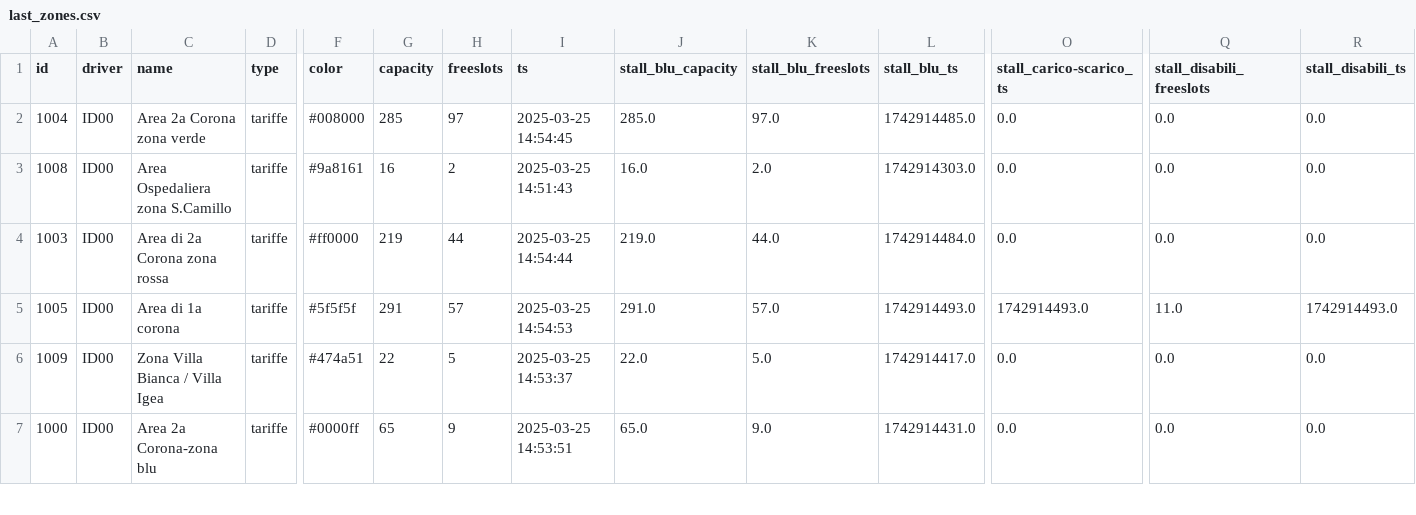
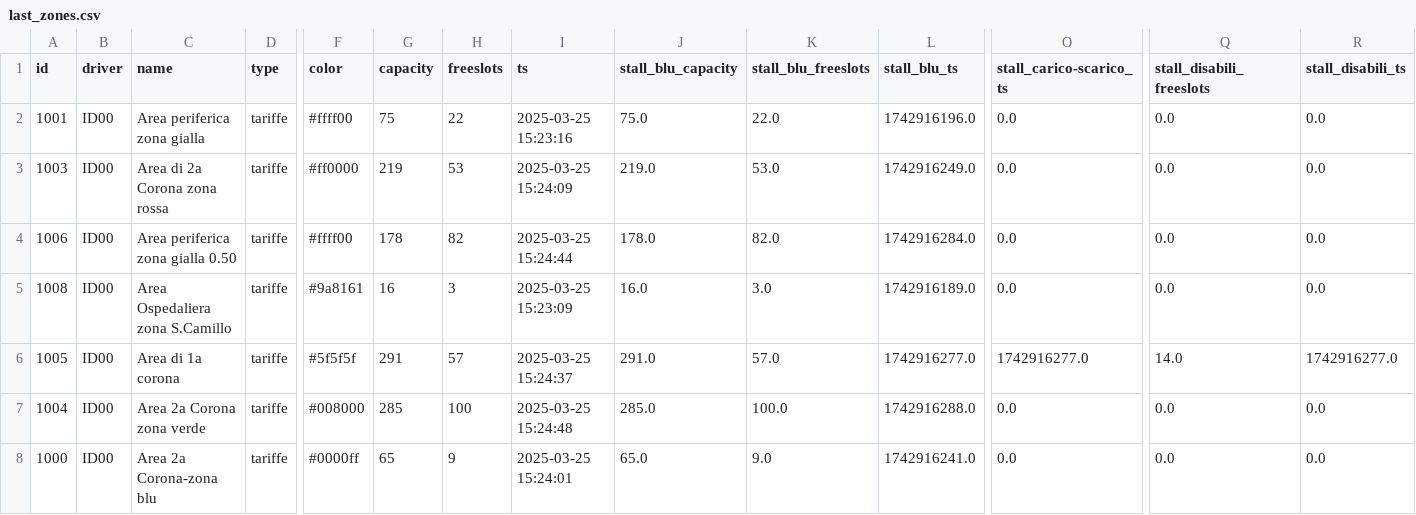
Before and after one commit to napo/parklogtrento, a CSV file: data/last_zones.csv, drawn as a sheet; only a part is shown, gaps mark what is left out; removed rows and columns are numbered as before the commit, all else as after; rows hold the shown columns only; the diff covers the shown part only; the diff names each change by its address in the sheet, - before the commit and + after, or states it on an @@ line.

Commit message:
Latest data: Tue Mar 25 15:29:11 UTC 2025

```diff
--- a/data/last_zones.csv
+++ b/data/last_zones.csv
+row 2: 1001 | ID00 | Area periferica zona gialla | tariffe | #ffff00 | 75 | 22 | 2025-03-25 15:23:16 | 75.0 | 22.0 | 1742916196.0 | 0.0 | 0.0 | 0.0
-A3 (id): 1004
+A3 (id): 1003
-C3 (name): Area 2a Corona zona verde
+C3 (name): Area di 2a Corona zona rossa
-F3 (color): #008000
+F3 (color): #ff0000
-G3 (capacity): 285
+G3 (capacity): 219
-H3 (freeslots): 97
+H3 (freeslots): 53
-I3 (ts): 2025-03-25 14:54:45
+I3 (ts): 2025-03-25 15:24:09
-J3 (stall_blu_capacity): 285.0
+J3 (stall_blu_capacity): 219.0
-K3 (stall_blu_freeslots): 97.0
+K3 (stall_blu_freeslots): 53.0
-L3 (stall_blu_ts): 1742914485.0
+L3 (stall_blu_ts): 1742916249.0
+row 4: 1006 | ID00 | Area periferica zona gialla 0.50 | tariffe | #ffff00 | 178 | 82 | 2025-03-25 15:24:44 | 178.0 | 82.0 | 1742916284.0 | 0.0 | 0.0 | 0.0
-H5 (freeslots): 2
+H5 (freeslots): 3
-I5 (ts): 2025-03-25 14:51:43
+I5 (ts): 2025-03-25 15:23:09
-K5 (stall_blu_freeslots): 2.0
+K5 (stall_blu_freeslots): 3.0
-L5 (stall_blu_ts): 1742914303.0
+L5 (stall_blu_ts): 1742916189.0
-row 4: 1003 | ID00 | Area di 2a Corona zona rossa | tariffe | #ff0000 | 219 | 44 | 2025-03-25 14:54:44 | 219.0 | 44.0 | 1742914484.0 | 0.0 | 0.0 | 0.0
-I6 (ts): 2025-03-25 14:54:53
+I6 (ts): 2025-03-25 15:24:37
-L6 (stall_blu_ts): 1742914493.0
+L6 (stall_blu_ts): 1742916277.0
-O6 (stall_carico-scarico_ts): 1742914493.0
+O6 (stall_carico-scarico_ts): 1742916277.0
-Q6 (stall_disabili_freeslots): 11.0
+Q6 (stall_disabili_freeslots): 14.0
-R6 (stall_disabili_ts): 1742914493.0
+R6 (stall_disabili_ts): 1742916277.0
-A7 (id): 1009
+A7 (id): 1004
-C7 (name): Zona Villa Bianca / Villa Igea
+C7 (name): Area 2a Corona zona verde
-F7 (color): #474a51
+F7 (color): #008000
-G7 (capacity): 22
+G7 (capacity): 285
-H7 (freeslots): 5
+H7 (freeslots): 100
-I7 (ts): 2025-03-25 14:53:37
+I7 (ts): 2025-03-25 15:24:48
-J7 (stall_blu_capacity): 22.0
+J7 (stall_blu_capacity): 285.0
-K7 (stall_blu_freeslots): 5.0
+K7 (stall_blu_freeslots): 100.0
-L7 (stall_blu_ts): 1742914417.0
+L7 (stall_blu_ts): 1742916288.0
-I8 (ts): 2025-03-25 14:53:51
+I8 (ts): 2025-03-25 15:24:01
-L8 (stall_blu_ts): 1742914431.0
+L8 (stall_blu_ts): 1742916241.0
```
Also changed, not shown: 1 removed row and 9 edited cells elsewhere in this file, data/last_parks.csv, 2 other files.
